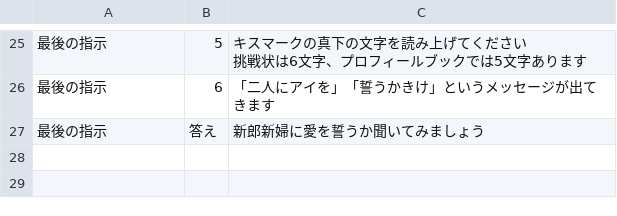
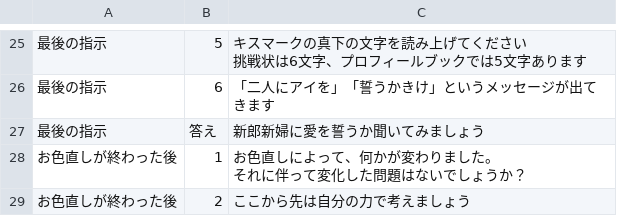
Before and after one commit to otyamura/nazo-hints, a CSV file: hints.csv, drawn as a sheet; only a part is shown, gaps mark what is left out.

Commit message:
Update hints CSV

```diff
--- a/hints.csv
+++ b/hints.csv
@@ -34 +34,4 @@
 最後の指示,答え,新郎新婦に愛を誓うか聞いてみましょう
+お色直しが終わった後,1,"お色直しによって、何かが変わりました。
+それに伴って変化した問題はないでしょうか？"
+お色直しが終わった後,2,ここから先は自分の力で考えましょう
```
